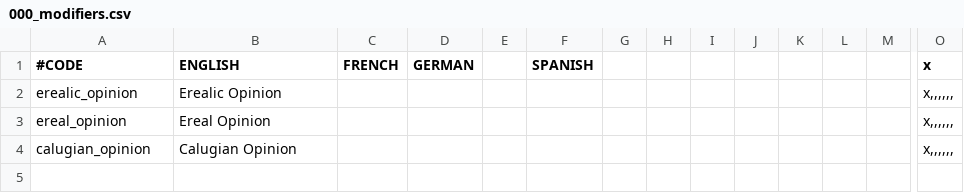
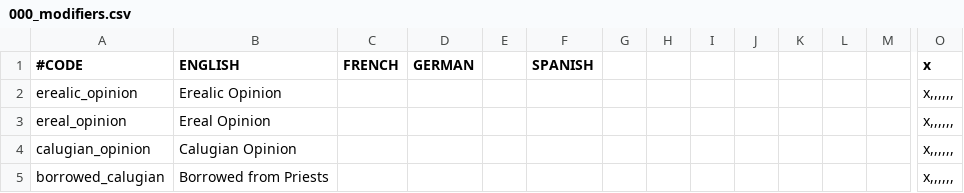
Before and after one commit to Eor-Dev-Team/Eor, a CSV file: localisation/000_modifiers.csv, drawn as a sheet; only a part is shown, gaps mark what is left out; rows hold the shown columns only; the diff names each change by its address in the sheet, - before the commit and + after, or states it on an @@ line.

```diff
--- a/localisation/000_modifiers.csv
+++ b/localisation/000_modifiers.csv
+row 5: borrowed_calugian | Borrowed from Priests |  |  |  |  |  |  |  |  |  |  |  | x,,,,,,
```
Also changed, not shown: localisation/000_laws.csv, localisation/EVENTS_calugian.csv, 8 other files.
